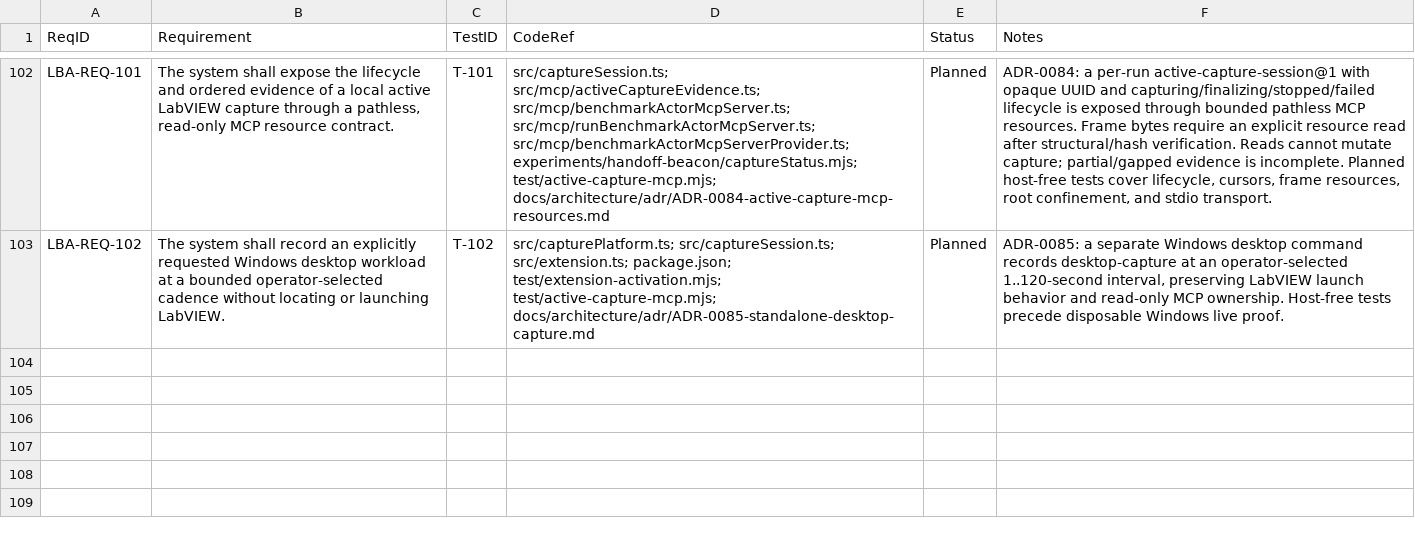
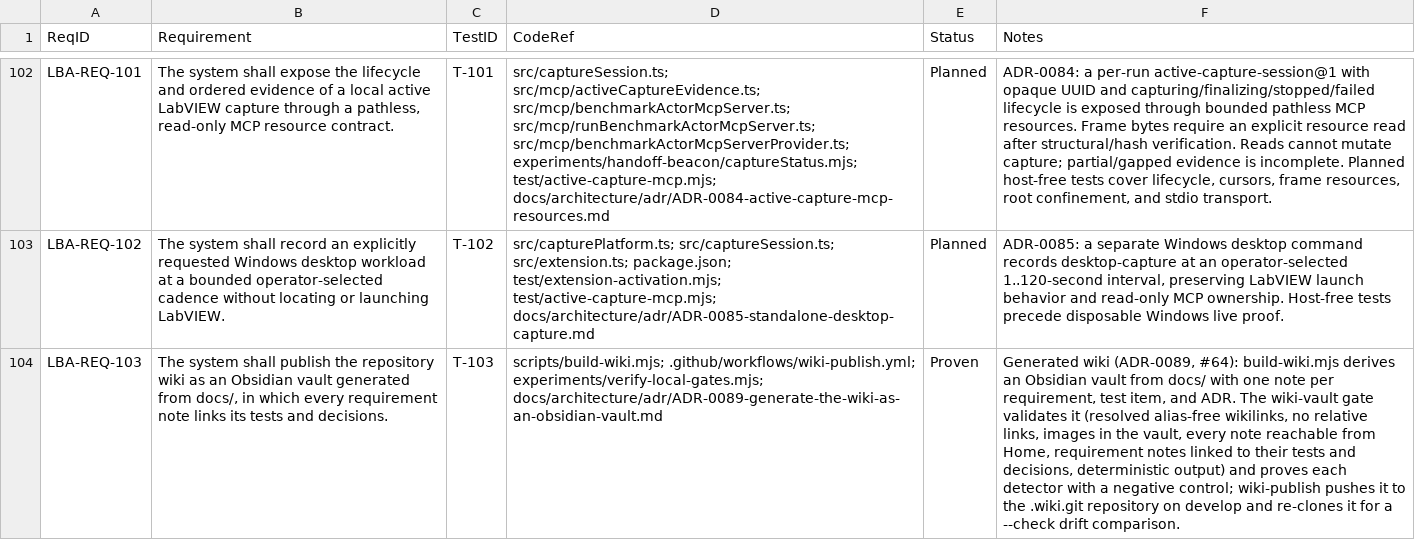
Before and after one commit to labview-benchmark-actor-plugins/lba-fork-test, a CSV file: docs/requirements/rtm.csv, drawn as a sheet; only a part is shown, gaps mark what is left out; the diff names each change by its address in the sheet, - before the commit and + after, or states it on an @@ line.

```diff
--- a/docs/requirements/rtm.csv
+++ b/docs/requirements/rtm.csv
+row 104: LBA-REQ-103 | The system shall publish the repository wiki as an Obsidian vault generated from docs/, in which every requirement note links its tests and decisions. | T-103 | scripts/build-wiki.mjs; .github/workflows/wiki-publish.yml; experiments/verify-local-gates.mjs; docs/architecture/adr/ADR-0089-generate-the-wiki-as-an-obsidian-vault.md | Proven | Generated wiki (ADR-0089, #64): build-wiki.mjs derives an Obsidian vault from docs/ with one note per requirement, test item, and ADR. The wiki-vault gate validates it (resolved alias-free wikilinks, no relative links, images in the vault, every note reachable from Home, requirement notes linked to their tests and decisions, deterministic output) and proves each detector with a negative control; wiki-publish pushes it to the .wiki.git repository on develop and re-clones it for a --check drift comparison.
```
Also changed, not shown: 14 other files.
